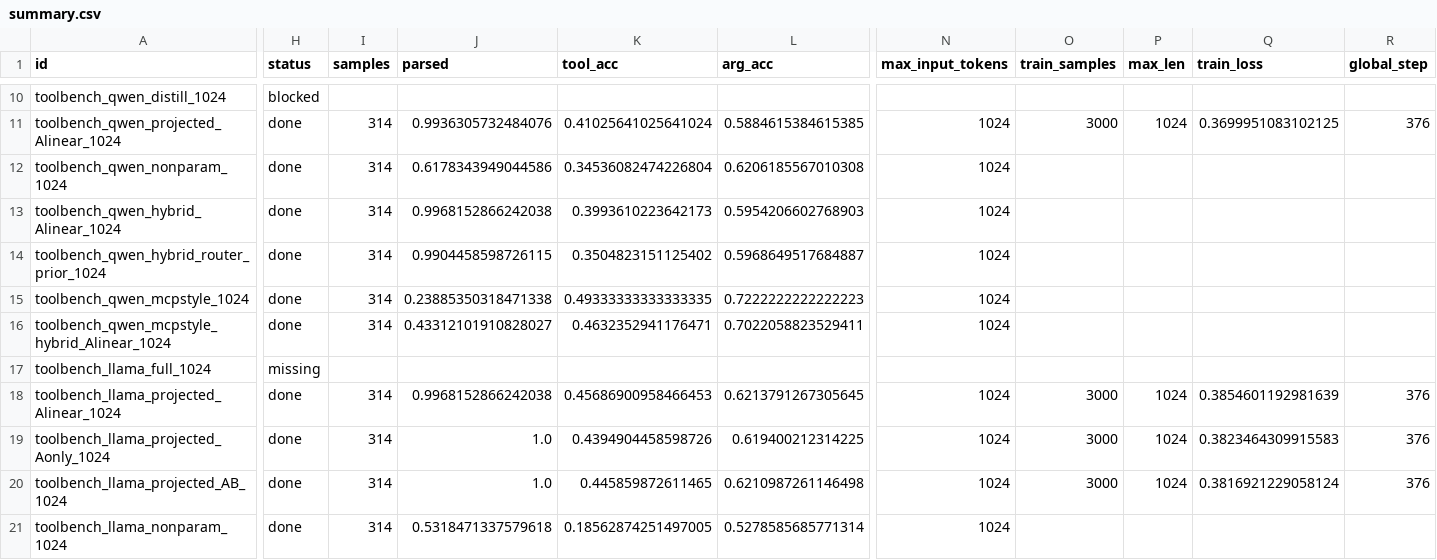
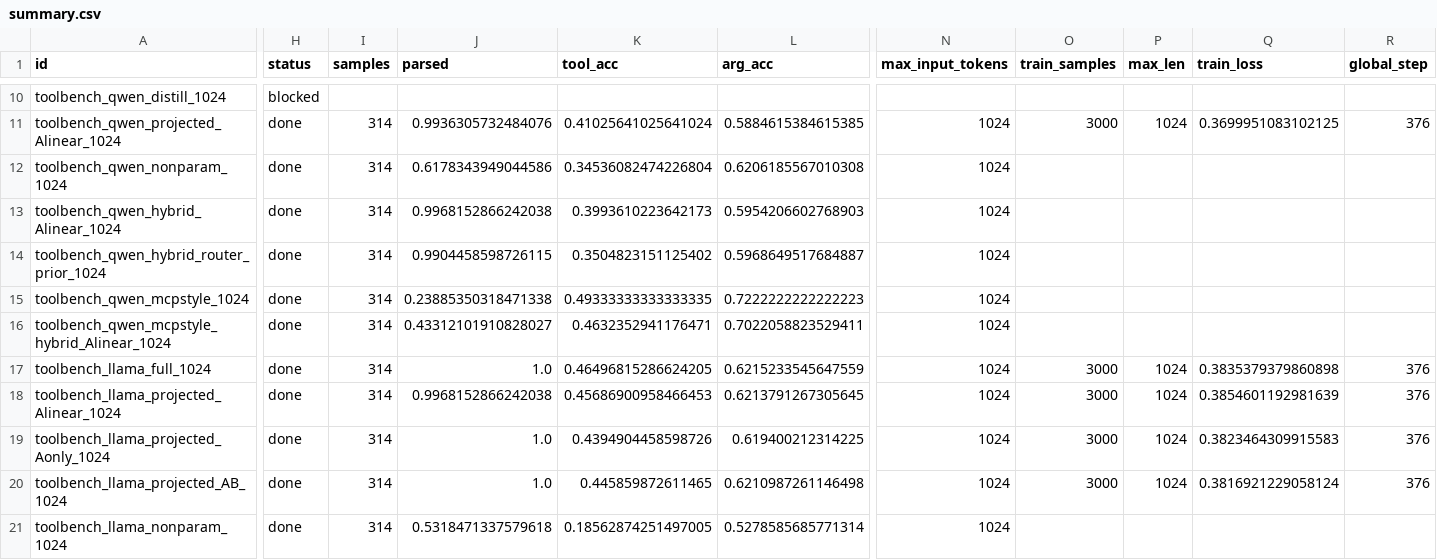
Before and after one commit to Possibility-X/transferable-tool-adapter, a CSV file: results/merged/summary.csv, drawn as a sheet; only a part is shown, gaps mark what is left out; the diff names each change by its address in the sheet, - before the commit and + after, or states it on an @@ line.

Commit message:
results: update summary with llama full baseline

```diff
--- a/results/merged/summary.csv
+++ b/results/merged/summary.csv
-H17 (status): missing
+H17 (status): done
-I17 (samples): (empty)
+I17 (samples): 314
-J17 (parsed): (empty)
+J17 (parsed): 1.0
-K17 (tool_acc): (empty)
+K17 (tool_acc): 0.46496815286624205
-L17 (arg_acc): (empty)
+L17 (arg_acc): 0.6215233545647559
-N17 (max_input_tokens): (empty)
+N17 (max_input_tokens): 1024
-O17 (train_samples): (empty)
+O17 (train_samples): 3000
-P17 (max_len): (empty)
+P17 (max_len): 1024
-Q17 (train_loss): (empty)
+Q17 (train_loss): 0.3835379379860898
-R17 (global_step): (empty)
+R17 (global_step): 376
```
Also changed, not shown: 1 other file.
